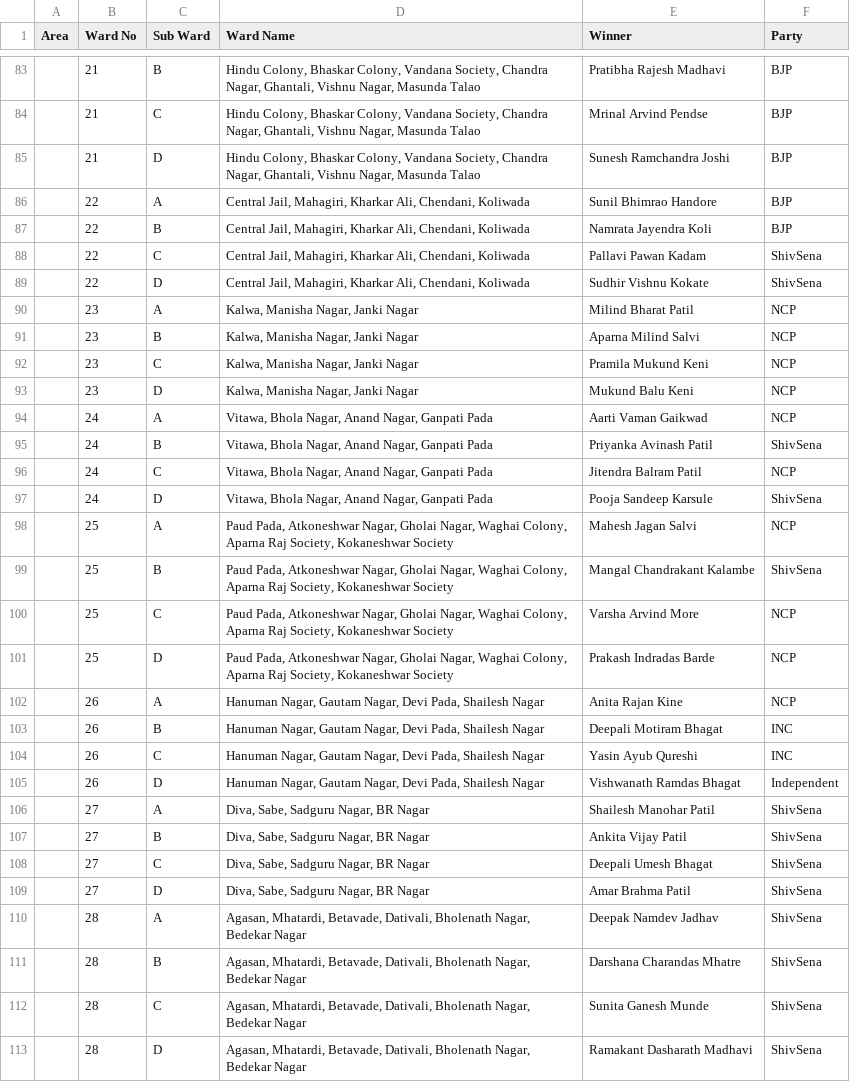
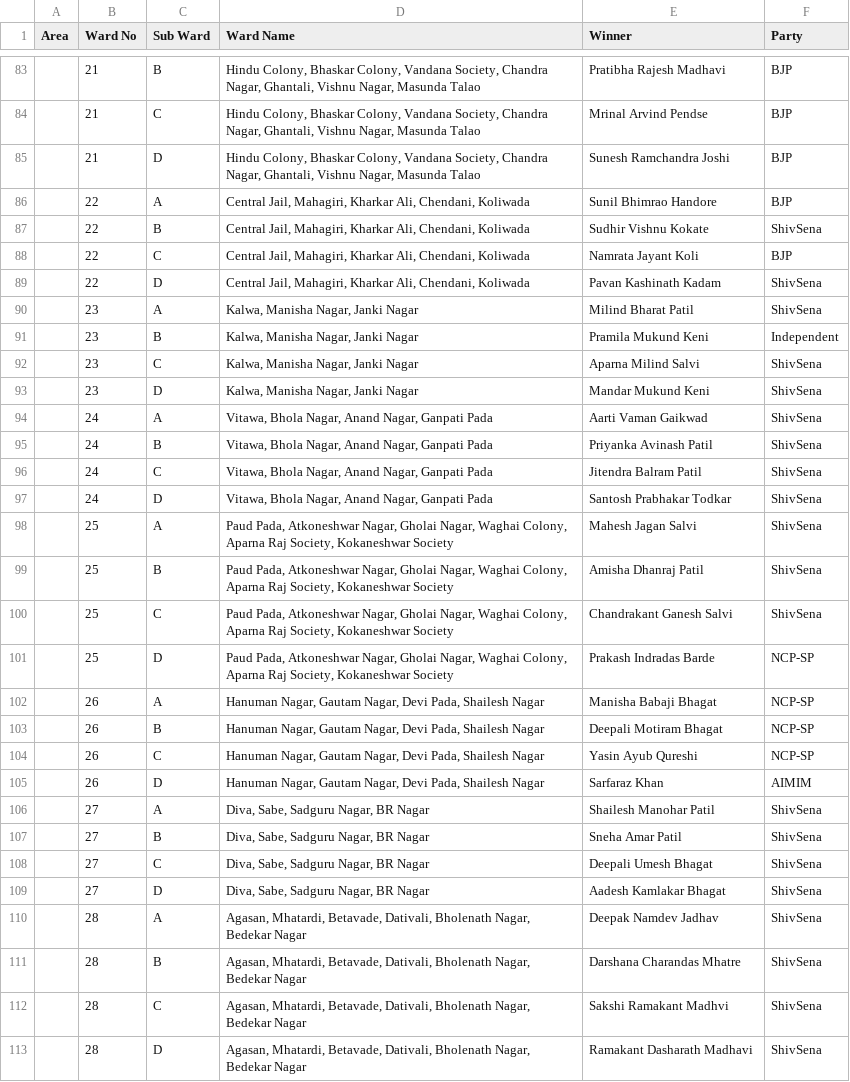
Before and after one commit to orgpedia/mahmuneci, a CSV file: thane.csv, drawn as a sheet; only a part is shown, gaps mark what is left out; the diff covers the shown part only.

Commit message:
updated thane data

```diff
--- a/thane.csv
+++ b/thane.csv
@@ -86,28 +86,28 @@ Area,Ward No,Sub Ward,Ward Name,Winner,Party
 ,22,A,"Central Jail, Mahagiri, Kharkar Ali, Chendani, Koliwada",Sunil Bhimrao Handore,BJP
-,22,B,"Central Jail, Mahagiri, Kharkar Ali, Chendani, Koliwada",Namrata Jayendra Koli,BJP
-,22,C,"Central Jail, Mahagiri, Kharkar Ali, Chendani, Koliwada",Pallavi Pawan Kadam,ShivSena
-,22,D,"Central Jail, Mahagiri, Kharkar Ali, Chendani, Koliwada",Sudhir Vishnu Kokate,ShivSena
-,23,A,"Kalwa, Manisha Nagar, Janki Nagar",Milind Bharat Patil,NCP
-,23,B,"Kalwa, Manisha Nagar, Janki Nagar",Aparna Milind Salvi,NCP
-,23,C,"Kalwa, Manisha Nagar, Janki Nagar",Pramila Mukund Keni,NCP
-,23,D,"Kalwa, Manisha Nagar, Janki Nagar",Mukund Balu Keni,NCP
-,24,A,"Vitawa, Bhola Nagar, Anand Nagar, Ganpati Pada",Aarti Vaman Gaikwad,NCP
+,22,B,"Central Jail, Mahagiri, Kharkar Ali, Chendani, Koliwada",Sudhir Vishnu Kokate,ShivSena
+,22,C,"Central Jail, Mahagiri, Kharkar Ali, Chendani, Koliwada",Namrata Jayant Koli,BJP
+,22,D,"Central Jail, Mahagiri, Kharkar Ali, Chendani, Koliwada",Pavan Kashinath Kadam,ShivSena
+,23,A,"Kalwa, Manisha Nagar, Janki Nagar",Milind Bharat Patil,ShivSena
+,23,B,"Kalwa, Manisha Nagar, Janki Nagar",Pramila Mukund Keni,Independent
+,23,C,"Kalwa, Manisha Nagar, Janki Nagar",Aparna Milind Salvi,ShivSena
+,23,D,"Kalwa, Manisha Nagar, Janki Nagar",Mandar Mukund Keni,ShivSena
+,24,A,"Vitawa, Bhola Nagar, Anand Nagar, Ganpati Pada",Aarti Vaman Gaikwad,ShivSena
 ,24,B,"Vitawa, Bhola Nagar, Anand Nagar, Ganpati Pada",Priyanka Avinash Patil,ShivSena
-,24,C,"Vitawa, Bhola Nagar, Anand Nagar, Ganpati Pada",Jitendra Balram Patil,NCP
-,24,D,"Vitawa, Bhola Nagar, Anand Nagar, Ganpati Pada",Pooja Sandeep Karsule,ShivSena
-,25,A,"Paud Pada, Atkoneshwar Nagar, Gholai Nagar, Waghai Colony, Aparna Raj Society, Kokaneshwar Society",Mahesh Jagan Salvi,NCP
-,25,B,"Paud Pada, Atkoneshwar Nagar, Gholai Nagar, Waghai Colony, Aparna Raj Society, Kokaneshwar Society",Mangal Chandrakant Kalambe,ShivSena
-,25,C,"Paud Pada, Atkoneshwar Nagar, Gholai Nagar, Waghai Colony, Aparna Raj Society, Kokaneshwar Society",Varsha Arvind More,NCP
-,25,D,"Paud Pada, Atkoneshwar Nagar, Gholai Nagar, Waghai Colony, Aparna Raj Society, Kokaneshwar Society",Prakash Indradas Barde,NCP
-,26,A,"Hanuman Nagar, Gautam Nagar, Devi Pada, Shailesh Nagar",Anita Rajan Kine,NCP
-,26,B,"Hanuman Nagar, Gautam Nagar, Devi Pada, Shailesh Nagar",Deepali Motiram Bhagat,INC
-,26,C,"Hanuman Nagar, Gautam Nagar, Devi Pada, Shailesh Nagar",Yasin Ayub Qureshi,INC
-,26,D,"Hanuman Nagar, Gautam Nagar, Devi Pada, Shailesh Nagar",Vishwanath Ramdas Bhagat,Independent
+,24,C,"Vitawa, Bhola Nagar, Anand Nagar, Ganpati Pada",Jitendra Balram Patil,ShivSena
+,24,D,"Vitawa, Bhola Nagar, Anand Nagar, Ganpati Pada",Santosh Prabhakar Todkar,ShivSena
+,25,A,"Paud Pada, Atkoneshwar Nagar, Gholai Nagar, Waghai Colony, Aparna Raj Society, Kokaneshwar Society",Mahesh Jagan Salvi,ShivSena
+,25,B,"Paud Pada, Atkoneshwar Nagar, Gholai Nagar, Waghai Colony, Aparna Raj Society, Kokaneshwar Society",Amisha Dhanraj Patil,ShivSena
+,25,C,"Paud Pada, Atkoneshwar Nagar, Gholai Nagar, Waghai Colony, Aparna Raj Society, Kokaneshwar Society",Chandrakant Ganesh Salvi,ShivSena
+,25,D,"Paud Pada, Atkoneshwar Nagar, Gholai Nagar, Waghai Colony, Aparna Raj Society, Kokaneshwar Society",Prakash Indradas Barde,NCP-SP
+,26,A,"Hanuman Nagar, Gautam Nagar, Devi Pada, Shailesh Nagar",Manisha Babaji Bhagat,NCP-SP
+,26,B,"Hanuman Nagar, Gautam Nagar, Devi Pada, Shailesh Nagar",Deepali Motiram Bhagat,NCP-SP
+,26,C,"Hanuman Nagar, Gautam Nagar, Devi Pada, Shailesh Nagar",Yasin Ayub Qureshi,NCP-SP
+,26,D,"Hanuman Nagar, Gautam Nagar, Devi Pada, Shailesh Nagar",Sarfaraz Khan,AIMIM
 ,27,A,"Diva, Sabe, Sadguru Nagar, BR Nagar",Shailesh Manohar Patil,ShivSena
-,27,B,"Diva, Sabe, Sadguru Nagar, BR Nagar",Ankita Vijay Patil,ShivSena
+,27,B,"Diva, Sabe, Sadguru Nagar, BR Nagar",Sneha Amar Patil,ShivSena
 ,27,C,"Diva, Sabe, Sadguru Nagar, BR Nagar",Deepali Umesh Bhagat,ShivSena
-,27,D,"Diva, Sabe, Sadguru Nagar, BR Nagar",Amar Brahma Patil,ShivSena
+,27,D,"Diva, Sabe, Sadguru Nagar, BR Nagar",Aadesh Kamlakar Bhagat,ShivSena
 ,28,A,"Agasan, Mhatardi, Betavade, Dativali, Bholenath Nagar, Bedekar Nagar",Deepak Namdev Jadhav,ShivSena
 ,28,B,"Agasan, Mhatardi, Betavade, Dativali, Bholenath Nagar, Bedekar Nagar",Darshana Charandas Mhatre,ShivSena
-,28,C,"Agasan, Mhatardi, Betavade, Dativali, Bholenath Nagar, Bedekar Nagar",Sunita Ganesh Munde,ShivSena
+,28,C,"Agasan, Mhatardi, Betavade, Dativali, Bholenath Nagar, Bedekar Nagar",Sakshi Ramakant Madhvi,ShivSena
 ,28,D,"Agasan, Mhatardi, Betavade, Dativali, Bholenath Nagar, Bedekar Nagar",Ramakant Dasharath Madhavi,ShivSena
```
Also changed, not shown: 87 edited cells elsewhere in this file.
